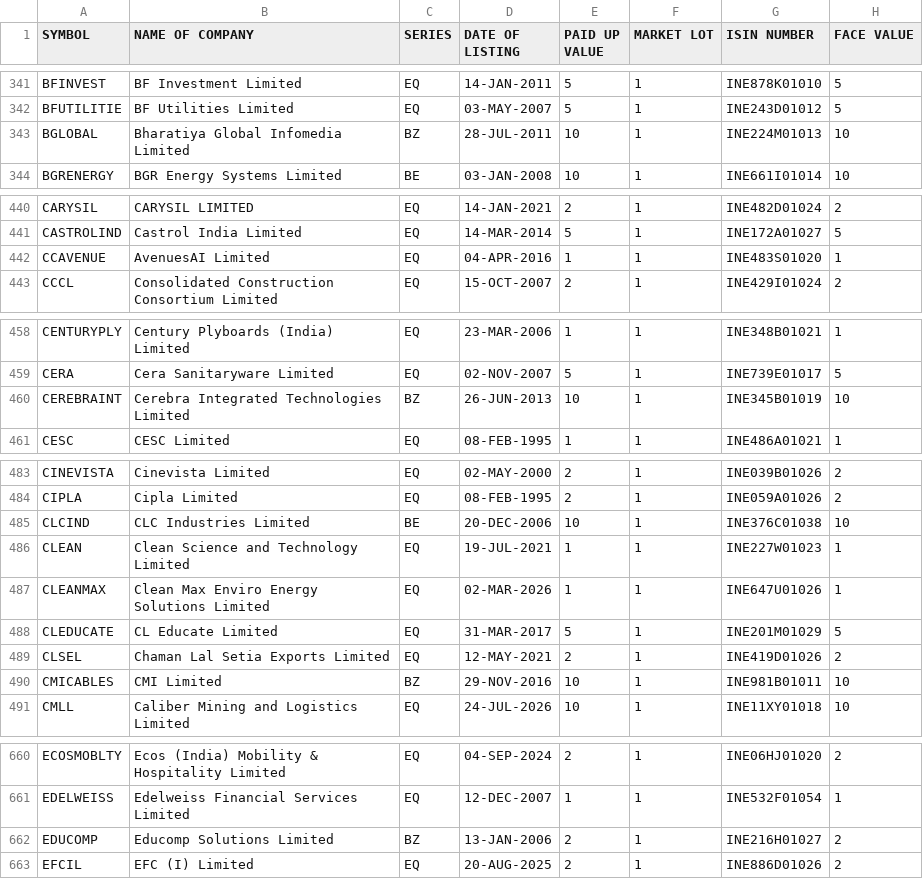
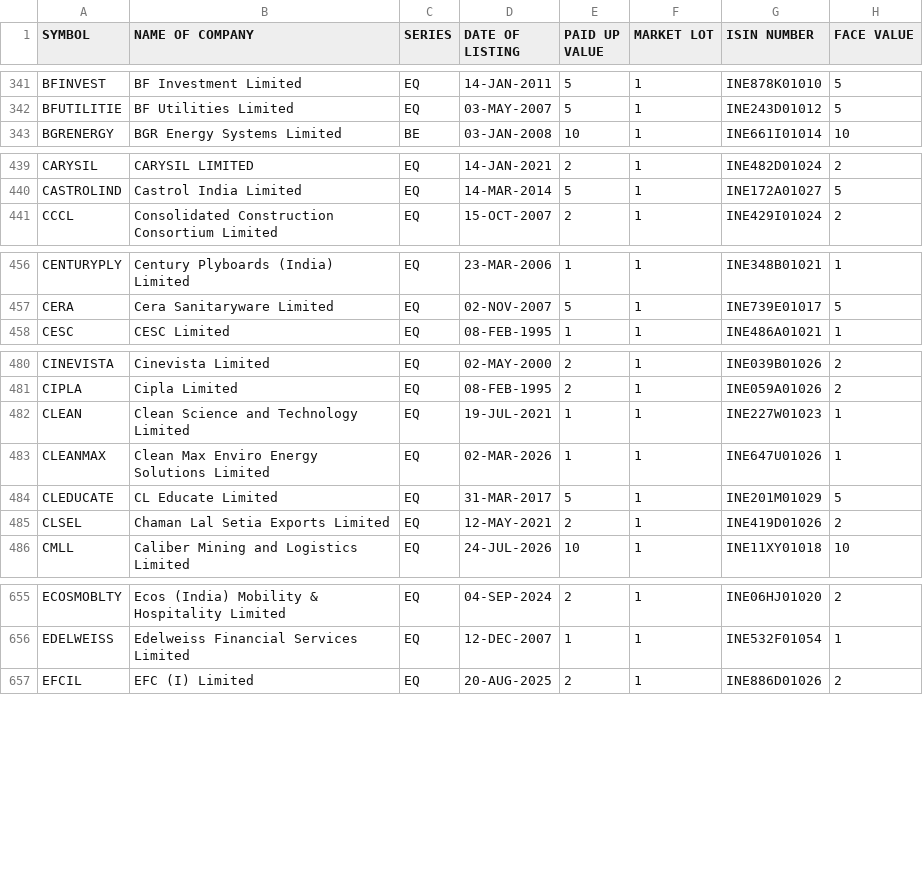
Before and after one commit to krishnaoj-stack/Stock---Dashboard, a CSV file: data/reference/nse_equity_master.csv, drawn as a sheet; only a part is shown, gaps mark what is left out; the diff covers the shown part only; the diff names each change by its address in the sheet, - before the commit and + after, or states it on an @@ line.

```diff
--- a/data/reference/nse_equity_master.csv
+++ b/data/reference/nse_equity_master.csv
-row 343: BGLOBAL | Bharatiya Global Infomedia Limited | BZ | 28-JUL-2011 | 10 | 1 | INE224M01013 | 10
-row 442: CCAVENUE | AvenuesAI Limited | EQ | 04-APR-2016 | 1 | 1 | INE483S01020 | 1
-row 460: CEREBRAINT | Cerebra Integrated Technologies Limited | BZ | 26-JUN-2013 | 10 | 1 | INE345B01019 | 10
-row 485: CLCIND | CLC Industries Limited | BE | 20-DEC-2006 | 10 | 1 | INE376C01038 | 10
-row 490: CMICABLES | CMI Limited | BZ | 29-NOV-2016 | 10 | 1 | INE981B01011 | 10
-row 662: EDUCOMP | Educomp Solutions Limited | BZ | 13-JAN-2006 | 2 | 1 | INE216H01027 | 2
```
Also changed, not shown: 8 removed rows and 1 edited cell elsewhere in this file, data/output/latest.csv, 1 other file.
